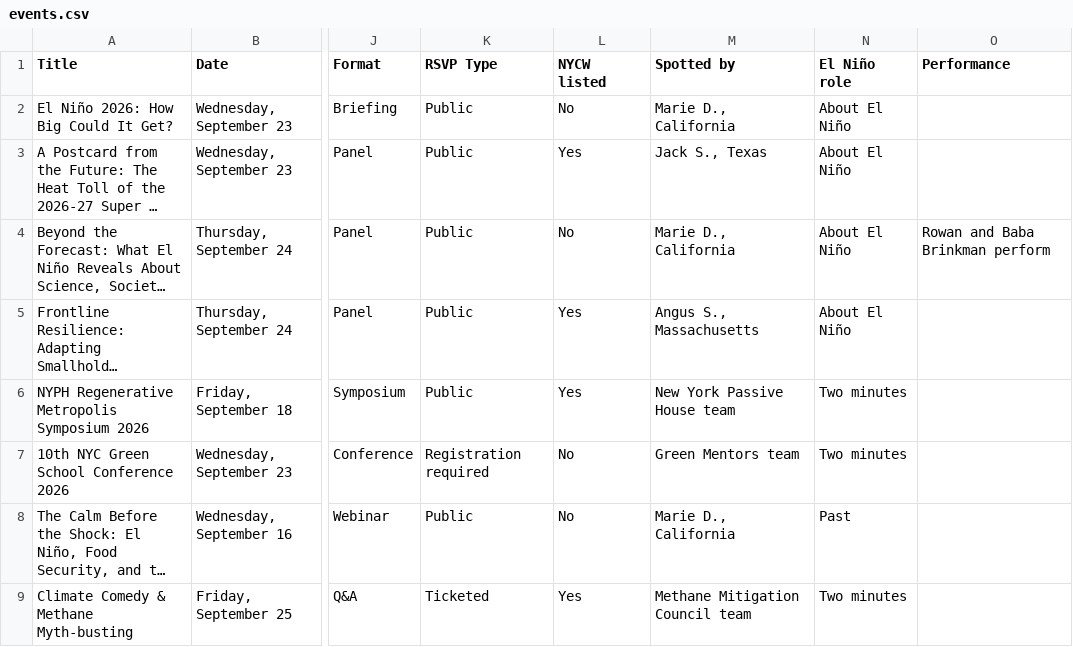
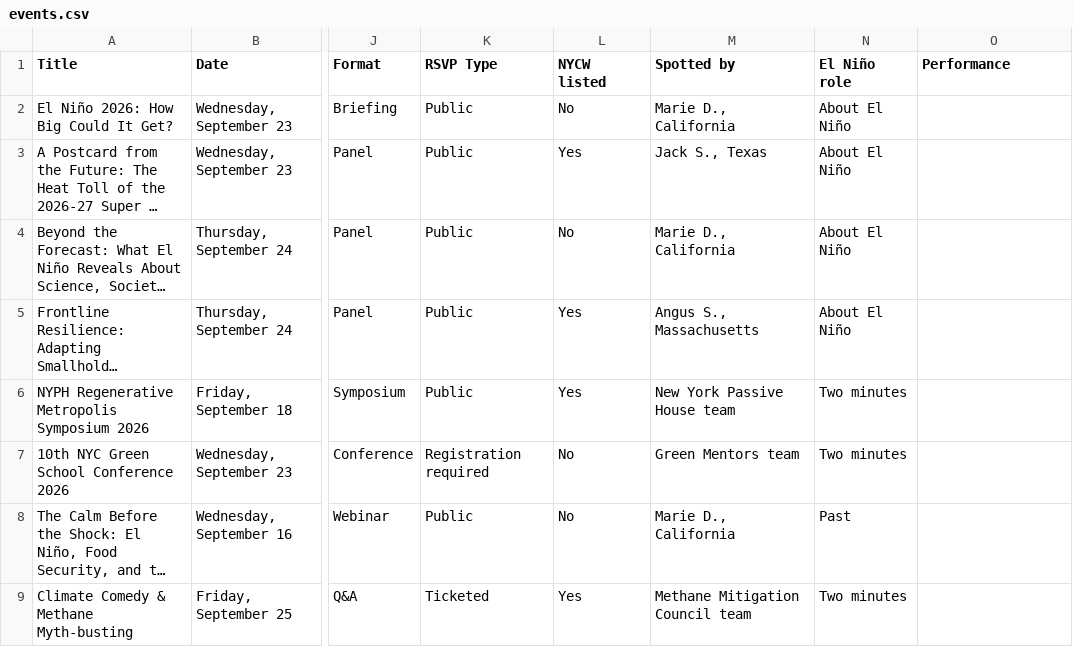
Before and after one commit to titojankowski/elninoready, a CSV file: events.csv, drawn as a sheet; only a part is shown, gaps mark what is left out; long unchanged cells end in …; the diff covers the shown part only; the diff names each change by its address in the sheet, - before the commit and + after, or states it on an @@ line.

```diff
--- a/events.csv
+++ b/events.csv
-O4 (Performance): Rowan and Baba Brinkman perform
+O4 (Performance): (empty)
```
Also changed, not shown: 1 added row elsewhere in this file, 5 other files.
